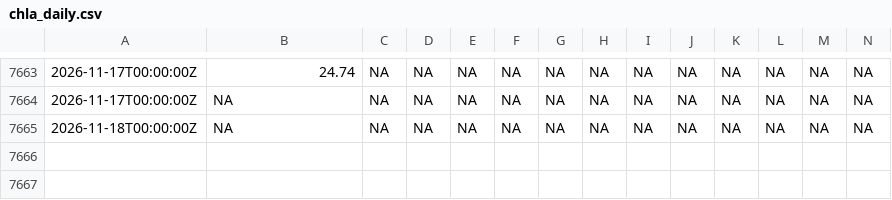
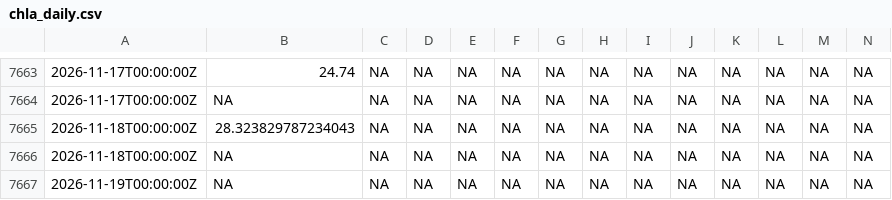
Before and after one commit to imsoniiyaa/chorolocast, a CSV file: chla_daily.csv, drawn as a sheet; only a part is shown, gaps mark what is left out; rows hold the shown columns only; the diff names each change by its address in the sheet, - before the commit and + after, or states it on an @@ line.

```diff
--- a/chla_daily.csv
+++ b/chla_daily.csv
+row 7665: 2026-11-18T00:00:00Z | 28.323829787234043 | NA | NA | NA | NA | NA | NA | NA | NA | NA | NA | NA | NA
+row 7667: 2026-11-19T00:00:00Z | NA | NA | NA | NA | NA | NA | NA | NA | NA | NA | NA | NA | NA
```
Also changed, not shown: forecasts/chlorocast_ens4.csv, results_all5/calibration_chronos.csv, 18 other files.
